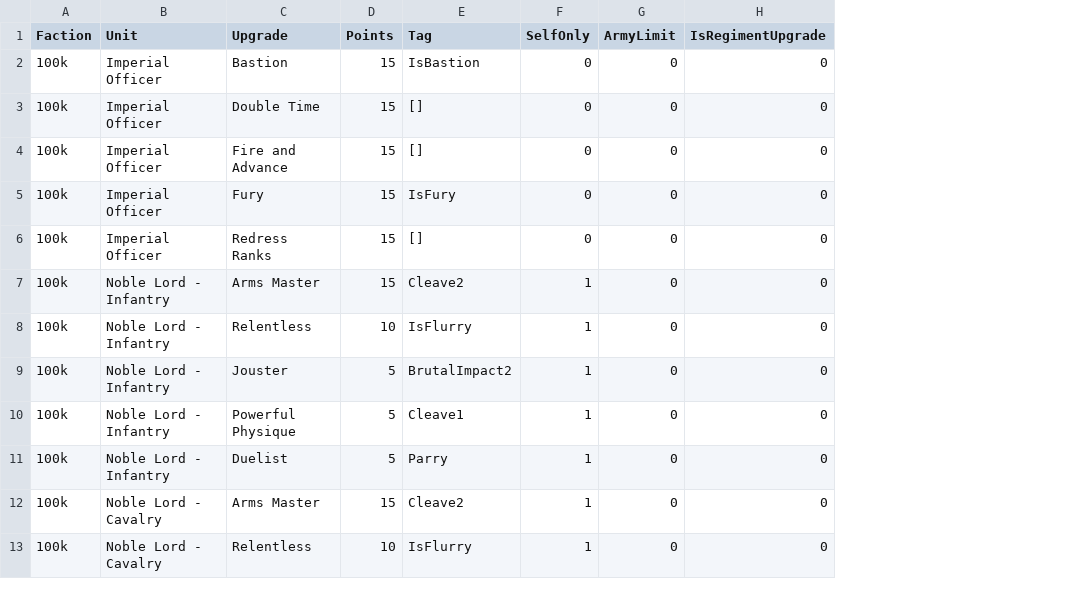
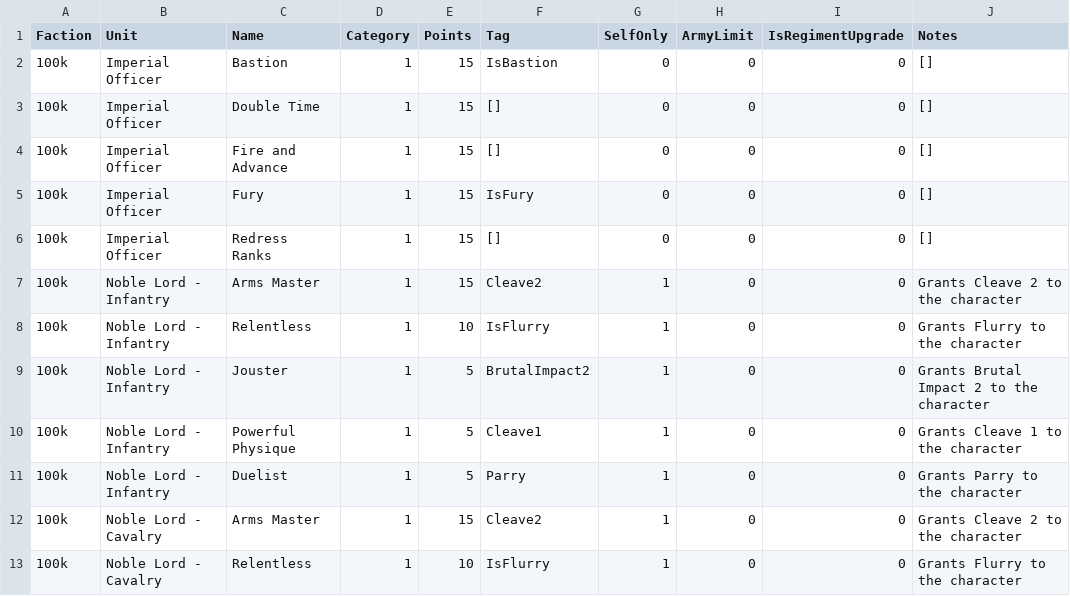
Before and after one commit to auticus/ConquestBuilder, a CSV file: ConquestBuilder/Data/ConquestCharacterOptions.csv, drawn as a sheet; only a part is shown; the diff names each change by its address in the sheet, - before the commit and + after, or states it on an @@ line.

```diff
--- a/ConquestBuilder/Data/ConquestCharacterOptions.csv
+++ b/ConquestBuilder/Data/ConquestCharacterOptions.csv
+column D (Category), rows 2-13: all 1
+column J (Notes), rows 2-13: [] | [] | [] | [] | [] | Grants Cleave 2 to the character | Grants Flurry to the character | Grants Brutal Impact 2 to the character | Grants Cleave 1 to the character | Grants Parry to the character | Grants Cleave 2 to the character | Grants Flurry to the character
-C1: Upgrade
+C1: Name
```
Also changed, not shown: ConquestBuilder/Data/ConquestSpells.csv, ConquestBuilder/Data/ConquestUnitOptions.csv, 13 other files.
